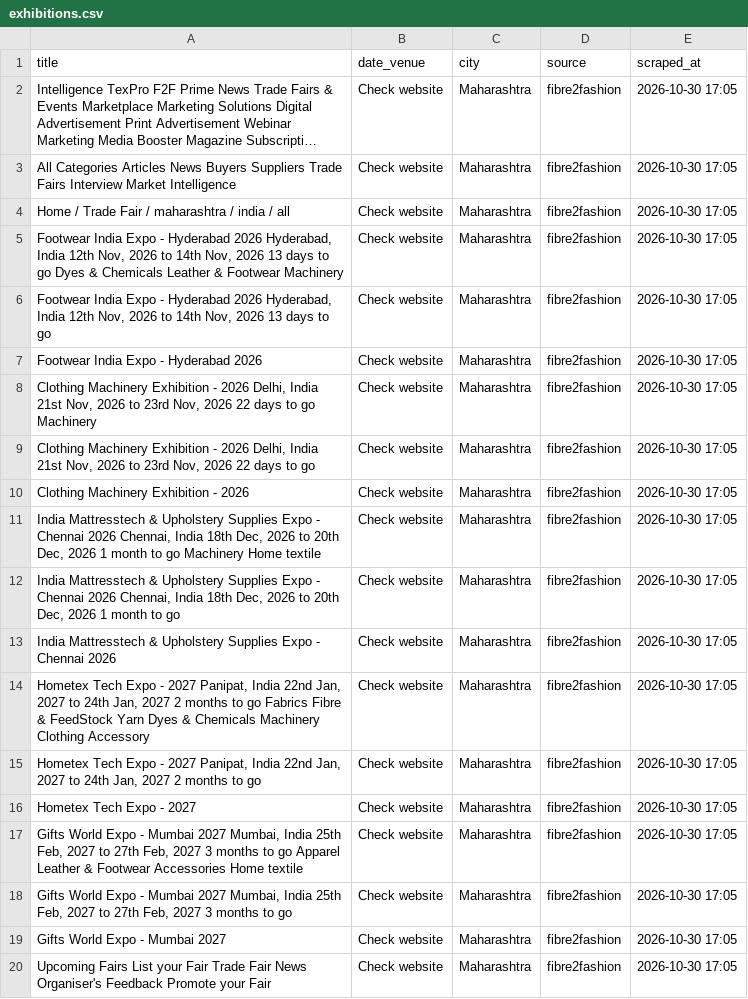
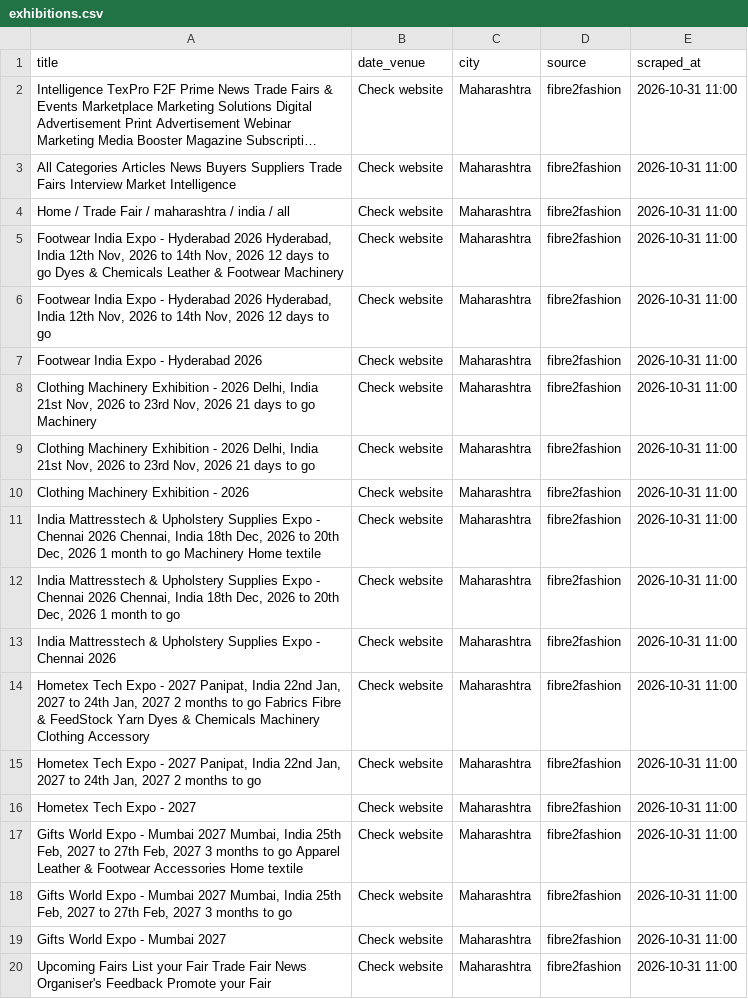
Before and after one commit to Customer-Delight/mh-exhibitions-scraper, a CSV file: exhibitions.csv, drawn as a sheet; long unchanged cells end in …; the diff names each change by its address in the sheet, - before the commit and + after, or states it on an @@ line.

```diff
--- a/exhibitions.csv
+++ b/exhibitions.csv
-E2:E20 (scraped_at): 2026-10-30 17:05
+E2:E20 (scraped_at): 2026-10-31 11:00
-A5 (title): …Nov, 2026 13 days to…
+A5 (title): …Nov, 2026 12 days to…
-A6 (title): …Nov, 2026 13 days to…
+A6 (title): …Nov, 2026 12 days to…
-A8 (title): …Nov, 2026 22 days to…
+A8 (title): …Nov, 2026 21 days to…
-A9 (title): …Nov, 2026 22 days to…
+A9 (title): …Nov, 2026 21 days to…
```
